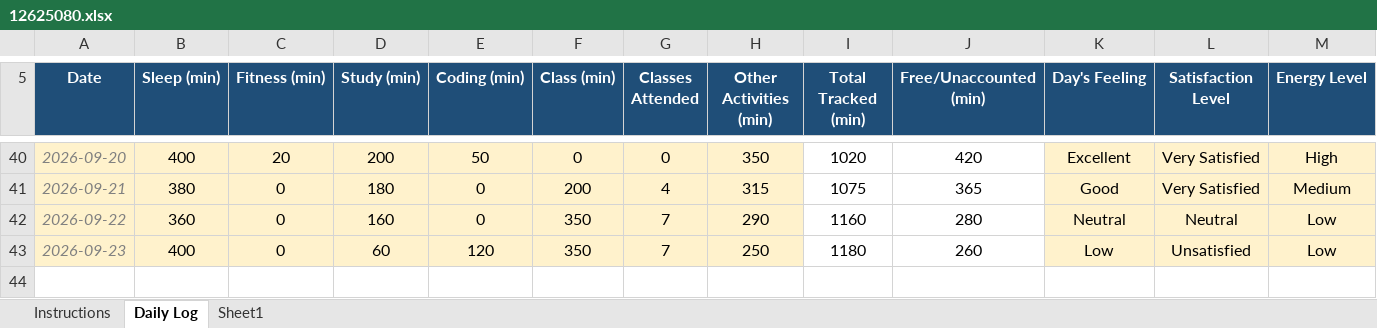
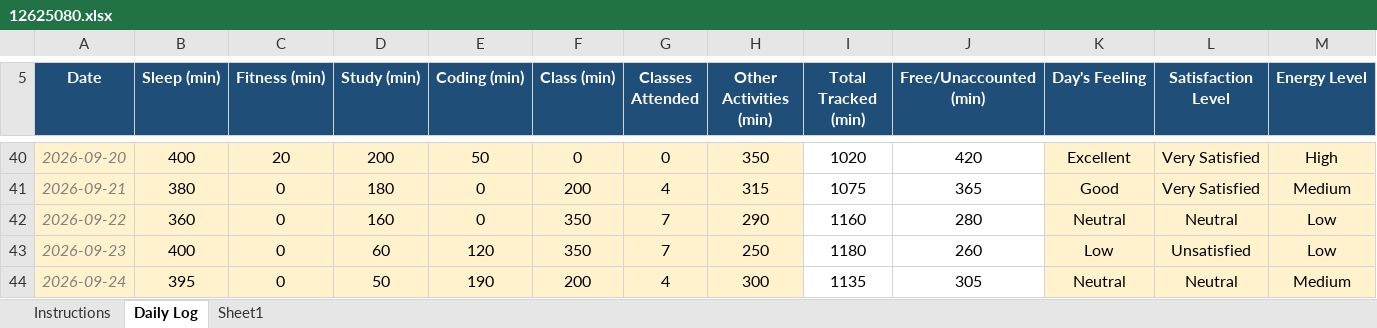
Before and after one commit to joshimehul859/CAP-776, an Excel workbook: 12625080.xlsx, sheet Daily Log, drawn as a sheet; only a part is shown, gaps mark what is left out; values as stored, in another font and other column widths than the file's, no borders; conditional formats not drawn; rows hold the shown columns only; the diff names each change by its address in the sheet, - before the commit and + after, or states it on an @@ line.

Commit message:
commit

```diff
--- a/12625080.xlsx (sheet Daily Log)
+++ b/12625080.xlsx (sheet Daily Log)
+row 44: 2026-09-24 | 395 | 0 | 50 | 190 | 200 | 4 | 300 | 1135 | 305 | Neutral | Neutral | Medium
```
